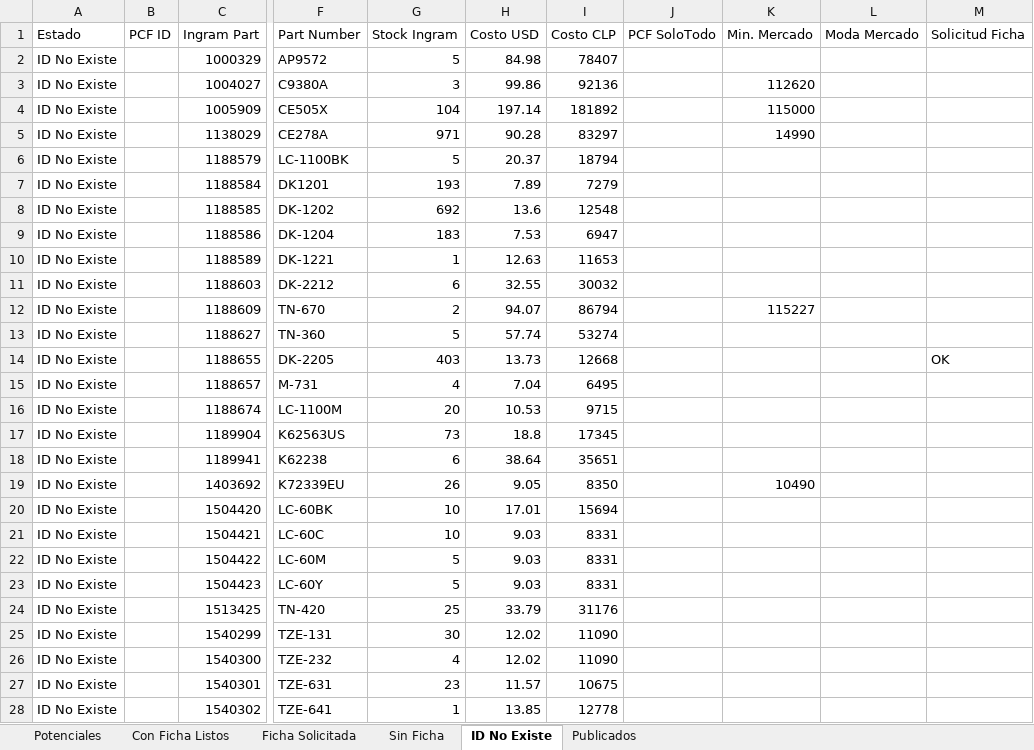
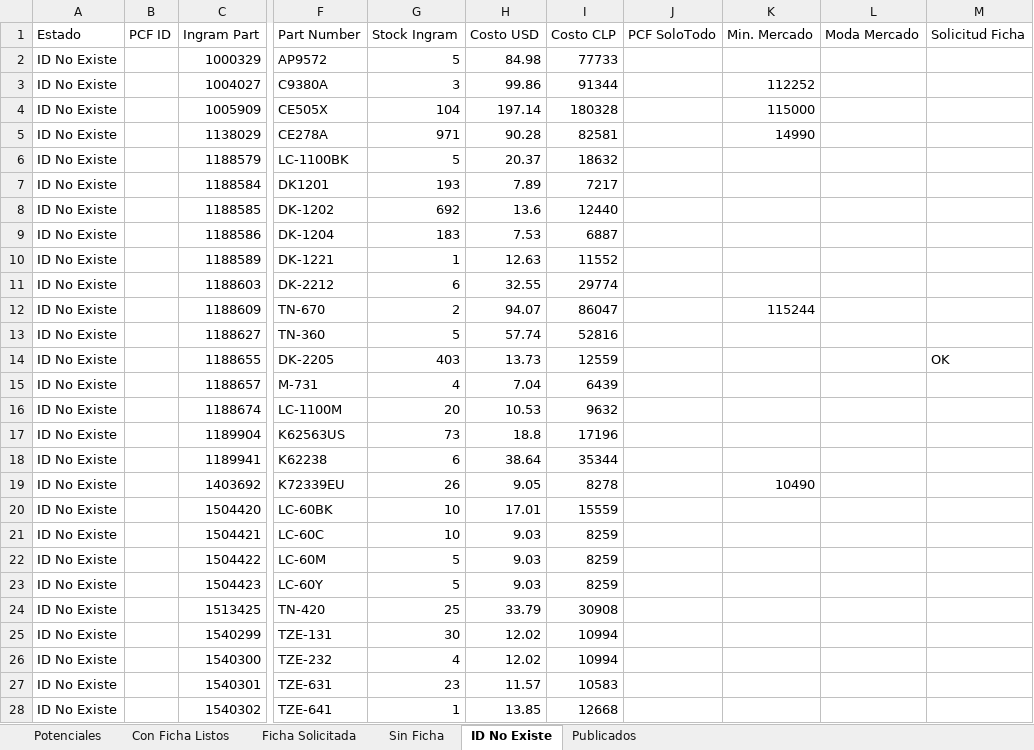
Before and after one commit to aincatoni/pcfactory-monitor-mayoristas, an Excel workbook: mayorista-report.xlsx, sheet ID No Existe, drawn as a sheet; only a part is shown, gaps mark what is left out; values as stored, in another font and other column widths than the file's, no borders; the diff covers the shown part only; the diff names each change by its address in the sheet, - before the commit and + after, or states it on an @@ line.

```diff
--- a/mayorista-report.xlsx (sheet ID No Existe)
+++ b/mayorista-report.xlsx (sheet ID No Existe)
-I2 (Costo CLP): 78407
+I2 (Costo CLP): 77733
-I3 (Costo CLP): 92136
+I3 (Costo CLP): 91344
-K3 (Min. Mercado): 112620
+K3 (Min. Mercado): 112252
-I4 (Costo CLP): 181892
+I4 (Costo CLP): 180328
-I5 (Costo CLP): 83297
+I5 (Costo CLP): 82581
-I6 (Costo CLP): 18794
+I6 (Costo CLP): 18632
-I7 (Costo CLP): 7279
+I7 (Costo CLP): 7217
-I8 (Costo CLP): 12548
+I8 (Costo CLP): 12440
-I9 (Costo CLP): 6947
+I9 (Costo CLP): 6887
-I10 (Costo CLP): 11653
+I10 (Costo CLP): 11552
-I11 (Costo CLP): 30032
+I11 (Costo CLP): 29774
-I12 (Costo CLP): 86794
+I12 (Costo CLP): 86047
-K12 (Min. Mercado): 115227
+K12 (Min. Mercado): 115244
-I13 (Costo CLP): 53274
+I13 (Costo CLP): 52816
-I14 (Costo CLP): 12668
+I14 (Costo CLP): 12559
-I15 (Costo CLP): 6495
+I15 (Costo CLP): 6439
-I16 (Costo CLP): 9715
+I16 (Costo CLP): 9632
-I17 (Costo CLP): 17345
+I17 (Costo CLP): 17196
-I18 (Costo CLP): 35651
+I18 (Costo CLP): 35344
-I19 (Costo CLP): 8350
+I19 (Costo CLP): 8278
-I20 (Costo CLP): 15694
+I20 (Costo CLP): 15559
-I21:I23 (Costo CLP): 8331
+I21:I23 (Costo CLP): 8259
-I24 (Costo CLP): 31176
+I24 (Costo CLP): 30908
-I25:I26 (Costo CLP): 11090
+I25:I26 (Costo CLP): 10994
-I27 (Costo CLP): 10675
+I27 (Costo CLP): 10583
-I28 (Costo CLP): 12778
+I28 (Costo CLP): 12668
```
Also changed, not shown: 1227 edited cells elsewhere in this sheet, sheet Potenciales, sheet Publicados, sheet Con Ficha Listos, sheet Sin Ficha, sheet Ficha Solicitada, 2 other files.
